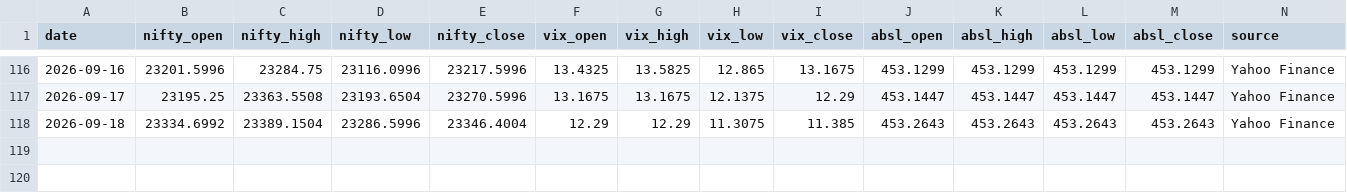
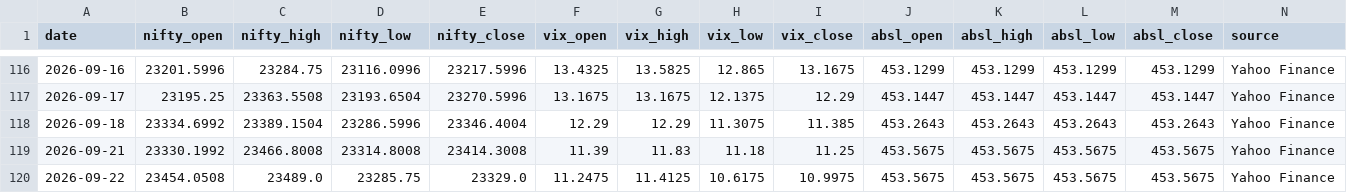
Before and after one commit to agariopvpultra/Trade-Journal, a CSV file: trade_journal.csv, drawn as a sheet; only a part is shown, gaps mark what is left out; rows hold the shown columns only; the diff names each change by its address in the sheet, - before the commit and + after, or states it on an @@ line.

```diff
--- a/trade_journal.csv
+++ b/trade_journal.csv
+row 119: 2026-09-21 | 23330.1992 | 23466.8008 | 23314.8008 | 23414.3008 | 11.39 | 11.83 | 11.18 | 11.25 | 453.5675 | 453.5675 | 453.5675 | 453.5675 | Yahoo Finance
+row 120: 2026-09-22 | 23454.0508 | 23489.0 | 23285.75 | 23329.0 | 11.2475 | 11.4125 | 10.6175 | 10.9975 | 453.5675 | 453.5675 | 453.5675 | 453.5675 | Yahoo Finance
```
